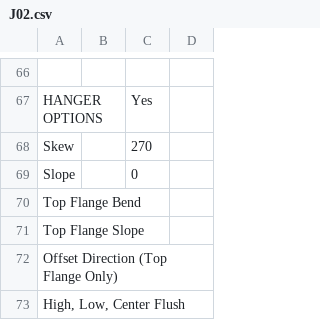
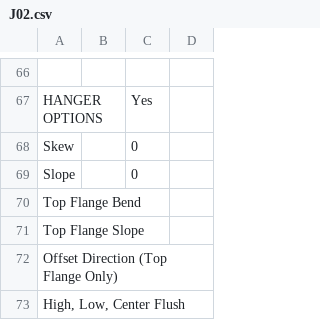
Before and after one commit to thienanlktl/TREMAP, a CSV file: data/parameter-maps/J02.csv, drawn as a sheet; only a part is shown, gaps mark what is left out; the diff names each change by its address in the sheet, - before the commit and + after, or states it on an @@ line.

```diff
--- a/data/parameter-maps/J02.csv
+++ b/data/parameter-maps/J02.csv
-C68: 270
+C68: 0
```
Also changed, not shown: data/parameter-maps/J04.csv, data/parameter-maps/T02.csv, 38 other files.
